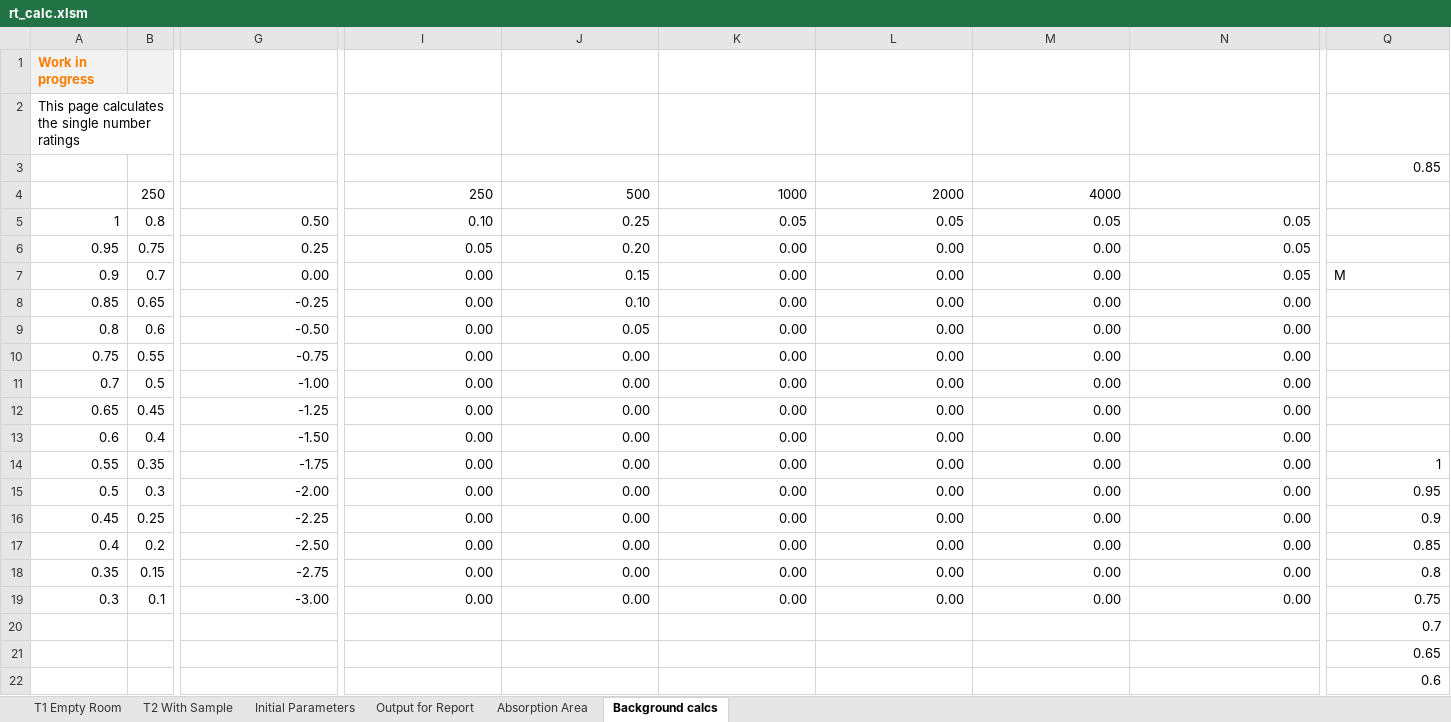
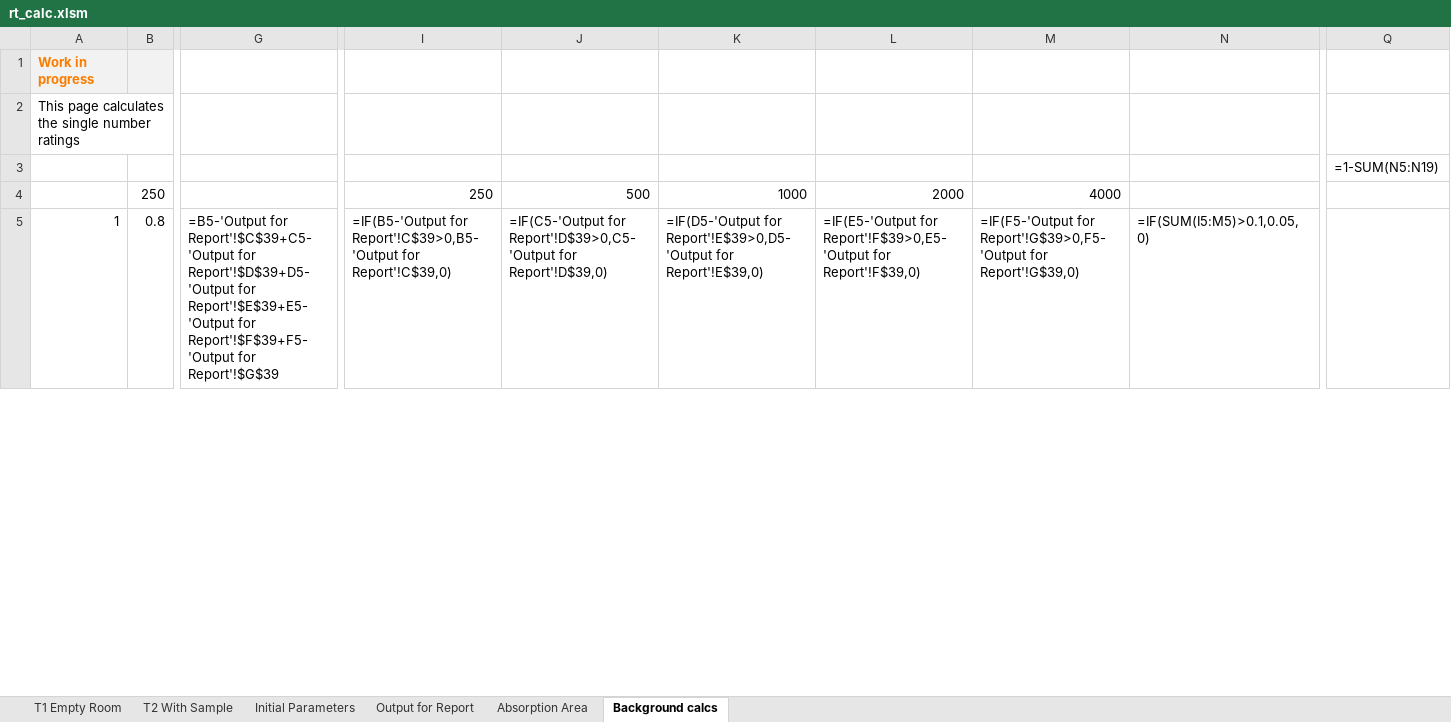
Before and after one commit to Mayneman/JSKReverbUI, an Excel workbook: ReportFiles/rt_calc.xlsm, sheet Background calcs, drawn as a sheet; only a part is shown, gaps mark what is left out; values as stored, in another font and other column widths than the file's, no borders; formulas without a stored value are shown as written; removed rows and columns are numbered as before the commit, all else as after; rows hold the shown columns only; the diff covers the shown part only; the diff names each change by its address in the sheet, - before the commit and + after, or states it on an @@ line.

```diff
--- a/ReportFiles/rt_calc.xlsm (sheet Background calcs)
+++ b/ReportFiles/rt_calc.xlsm (sheet Background calcs)
-Q3: 0.85
+Q3: =1-SUM(N5:N19)
-G5: 0.50
+G5: =B5-'Output for Report'!$C$39+C5-'Output for Report'!$D$39+D5-'Output for Report'!$E$39+E5-'Output for Report'!$F$39+F5-'Output for Report'!$G$39
-I5: 0.10
+I5: =IF(B5-'Output for Report'!C$39>0,B5-'Output for Report'!C$39,0)
-J5: 0.25
+J5: =IF(C5-'Output for Report'!D$39>0,C5-'Output for Report'!D$39,0)
-K5: 0.05
+K5: =IF(D5-'Output for Report'!E$39>0,D5-'Output for Report'!E$39,0)
-L5: 0.05
+L5: =IF(E5-'Output for Report'!F$39>0,E5-'Output for Report'!F$39,0)
-M5: 0.05
+M5: =IF(F5-'Output for Report'!G$39>0,F5-'Output for Report'!G$39,0)
-N5: 0.05
+N5: =IF(SUM(I5:M5)>0.1,0.05,0)
-row 6: 0.95 | 0.75 | 0.25 | 0.05 | 0.20 | 0.00 | 0.00 | 0.00 | 0.05
-row 7: 0.9 | 0.7 | 0.00 | 0.00 | 0.15 | 0.00 | 0.00 | 0.00 | 0.05 | M
-row 8: 0.85 | 0.65 | -0.25 | 0.00 | 0.10 | 0.00 | 0.00 | 0.00 | 0.00
-row 9: 0.8 | 0.6 | -0.50 | 0.00 | 0.05 | 0.00 | 0.00 | 0.00 | 0.00
-row 10: 0.75 | 0.55 | -0.75 | 0.00 | 0.00 | 0.00 | 0.00 | 0.00 | 0.00
-row 11: 0.7 | 0.5 | -1.00 | 0.00 | 0.00 | 0.00 | 0.00 | 0.00 | 0.00
-row 12: 0.65 | 0.45 | -1.25 | 0.00 | 0.00 | 0.00 | 0.00 | 0.00 | 0.00
-row 13: 0.6 | 0.4 | -1.50 | 0.00 | 0.00 | 0.00 | 0.00 | 0.00 | 0.00
-row 14: 0.55 | 0.35 | -1.75 | 0.00 | 0.00 | 0.00 | 0.00 | 0.00 | 0.00 | 1
-row 15: 0.5 | 0.3 | -2.00 | 0.00 | 0.00 | 0.00 | 0.00 | 0.00 | 0.00 | 0.95
-row 16: 0.45 | 0.25 | -2.25 | 0.00 | 0.00 | 0.00 | 0.00 | 0.00 | 0.00 | 0.9
-row 17: 0.4 | 0.2 | -2.50 | 0.00 | 0.00 | 0.00 | 0.00 | 0.00 | 0.00 | 0.85
-row 18: 0.35 | 0.15 | -2.75 | 0.00 | 0.00 | 0.00 | 0.00 | 0.00 | 0.00 | 0.8
-row 19: 0.3 | 0.1 | -3.00 | 0.00 | 0.00 | 0.00 | 0.00 | 0.00 | 0.00 | 0.75
-row 20:  |  |  |  |  |  |  |  |  | 0.7
-row 21:  |  |  |  |  |  |  |  |  | 0.65
-row 22:  |  |  |  |  |  |  |  |  | 0.6
```
Also changed, not shown: 23 added rows, 6 removed rows and 12 edited cells elsewhere in this sheet, sheet T1 Empty Room, sheet Initial Parameters, sheet Output for Report, sheet Absorption Area, sheet T2 With Sample, charts or pictures, 11 other files.
